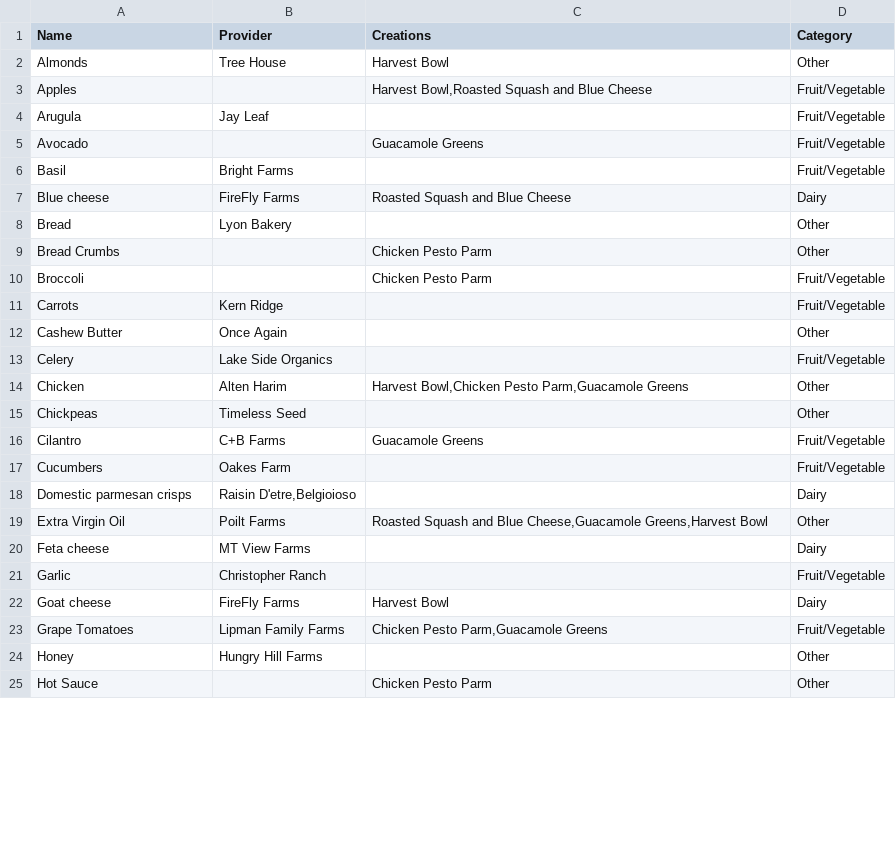
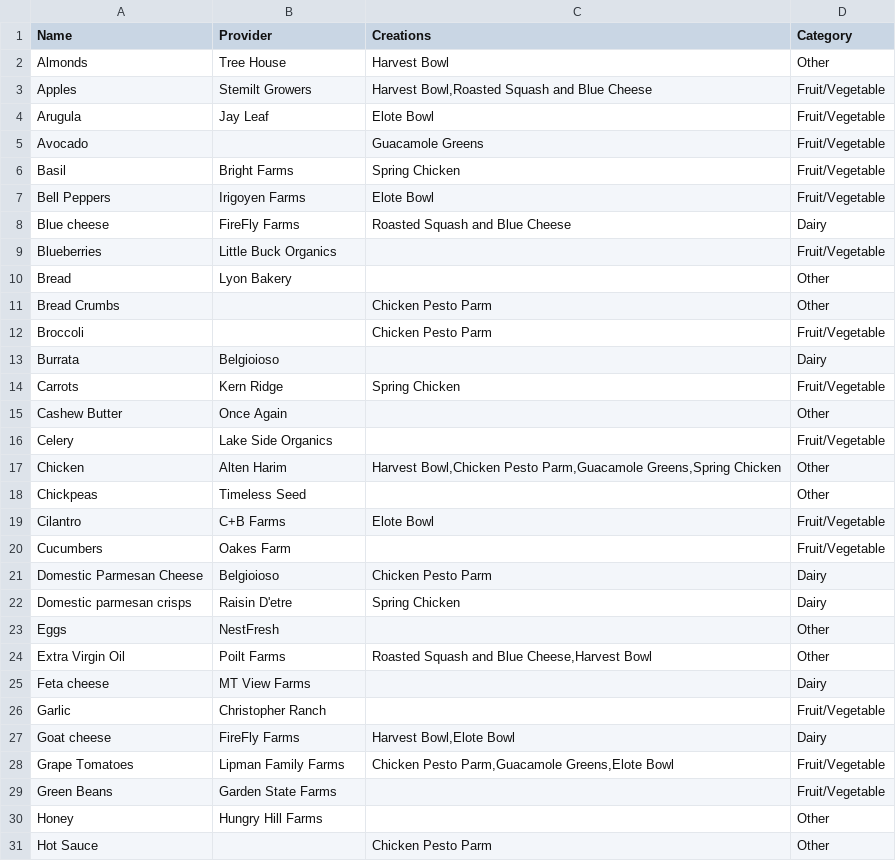
Before and after one commit to leebock/salad-map, a CSV file: resources/data/ingredients.csv, drawn as a sheet; only a part is shown; the diff covers the shown part only.

```diff
--- a/resources/data/ingredients.csv
+++ b/resources/data/ingredients.csv
@@ -2,7 +2,9 @@
 Almonds,Tree House,Harvest Bowl,Other
-Apples,,"Harvest Bowl,Roasted Squash and Blue Cheese",Fruit/Vegetable
-Arugula,Jay Leaf,,Fruit/Vegetable
+Apples,Stemilt Growers,"Harvest Bowl,Roasted Squash and Blue Cheese",Fruit/Vegetable
+Arugula,Jay Leaf,Elote Bowl,Fruit/Vegetable
 Avocado,,Guacamole Greens,Fruit/Vegetable
-Basil,Bright Farms,,Fruit/Vegetable
+Basil,Bright Farms,Spring Chicken,Fruit/Vegetable
+Bell Peppers,Irigoyen Farms,Elote Bowl,Fruit/Vegetable
 Blue cheese,FireFly Farms,Roasted Squash and Blue Cheese,Dairy
+Blueberries,Little Buck Organics,,Fruit/Vegetable
 Bread,Lyon Bakery,,Other
@@ -10,15 +12,19 @@ Bread Crumbs,,Chicken Pesto Parm,Other
 Broccoli,,Chicken Pesto Parm,Fruit/Vegetable
-Carrots,Kern Ridge,,Fruit/Vegetable
+Burrata,Belgioioso,,Dairy
+Carrots,Kern Ridge,Spring Chicken,Fruit/Vegetable
 Cashew Butter,Once Again,,Other
 Celery,Lake Side Organics,,Fruit/Vegetable
-Chicken,Alten Harim,"Harvest Bowl,Chicken Pesto Parm,Guacamole Greens",Other
+Chicken,Alten Harim,"Harvest Bowl,Chicken Pesto Parm,Guacamole Greens,Spring Chicken",Other
 Chickpeas,Timeless Seed,,Other
-Cilantro,C+B Farms,Guacamole Greens,Fruit/Vegetable
+Cilantro,C+B Farms,Elote Bowl,Fruit/Vegetable
 Cucumbers,Oakes Farm,,Fruit/Vegetable
-Domestic parmesan crisps,"Raisin D'etre,Belgioioso",,Dairy
-Extra Virgin Oil,Poilt Farms,"Roasted Squash and Blue Cheese,Guacamole Greens,Harvest Bowl",Other
+Domestic Parmesan Cheese,Belgioioso,Chicken Pesto Parm,Dairy
+Domestic parmesan crisps,Raisin D'etre,Spring Chicken,Dairy
+Eggs,NestFresh,,Other
+Extra Virgin Oil,Poilt Farms,"Roasted Squash and Blue Cheese,Harvest Bowl",Other
 Feta cheese,MT View Farms,,Dairy
 Garlic,Christopher Ranch,,Fruit/Vegetable
-Goat cheese,FireFly Farms,Harvest Bowl,Dairy
-Grape Tomatoes,Lipman Family Farms,"Chicken Pesto Parm,Guacamole Greens",Fruit/Vegetable
+Goat cheese,FireFly Farms,"Harvest Bowl,Elote Bowl",Dairy
+Grape Tomatoes,Lipman Family Farms,"Chicken Pesto Parm,Guacamole Greens,Elote Bowl",Fruit/Vegetable
+Green Beans,Garden State Farms,,Fruit/Vegetable
 Honey,Hungry Hill Farms,,Other
```
Also changed, not shown: 8 added rows, 1 removed row and 11 edited cells elsewhere in this file, resources/data/creations.csv, resources/data/providers.csv.
